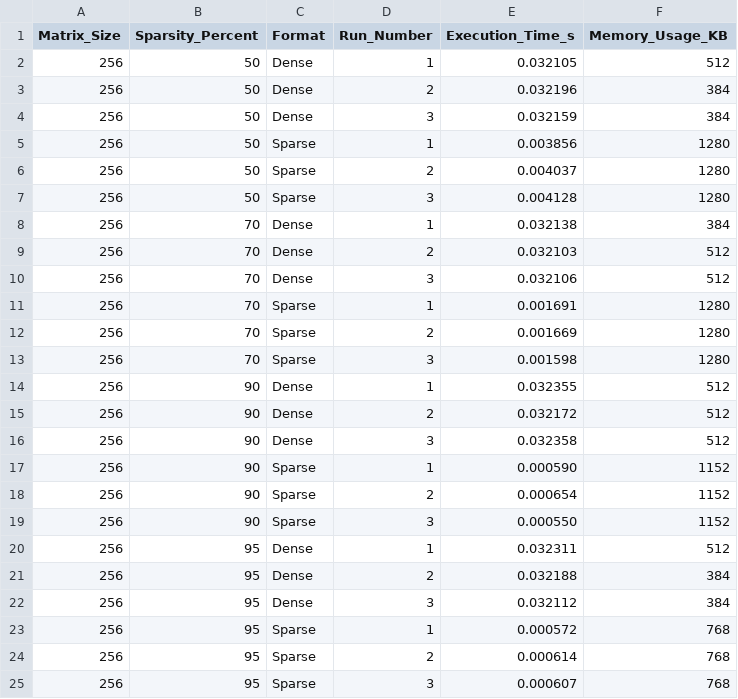
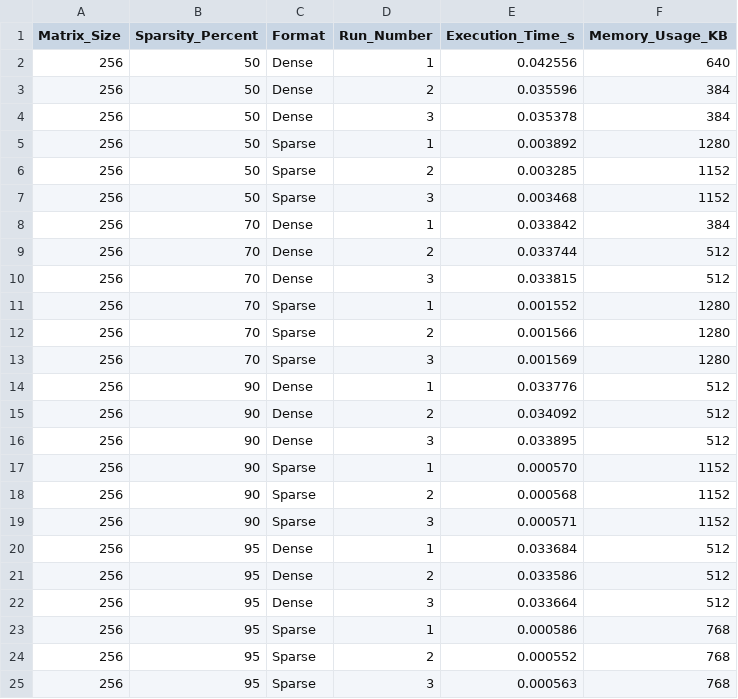
Before and after one commit to RGR-repo-cloud/ULPGC_BigData, a CSV file: Task_2/results/detailed_sparse_results.csv, drawn as a sheet.

```diff
--- a/Task_2/results/detailed_sparse_results.csv
+++ b/Task_2/results/detailed_sparse_results.csv
@@ -1,25 +1,25 @@
 Matrix_Size,Sparsity_Percent,Format,Run_Number,Execution_Time_s,Memory_Usage_KB
-256,50,Dense,1,0.032105,512
-256,50,Dense,2,0.032196,384
-256,50,Dense,3,0.032159,384
-256,50,Sparse,1,0.003856,1280
-256,50,Sparse,2,0.004037,1280
-256,50,Sparse,3,0.004128,1280
-256,70,Dense,1,0.032138,384
-256,70,Dense,2,0.032103,512
-256,70,Dense,3,0.032106,512
-256,70,Sparse,1,0.001691,1280
-256,70,Sparse,2,0.001669,1280
-256,70,Sparse,3,0.001598,1280
-256,90,Dense,1,0.032355,512
-256,90,Dense,2,0.032172,512
-256,90,Dense,3,0.032358,512
-256,90,Sparse,1,0.000590,1152
-256,90,Sparse,2,0.000654,1152
-256,90,Sparse,3,0.000550,1152
-256,95,Dense,1,0.032311,512
-256,95,Dense,2,0.032188,384
-256,95,Dense,3,0.032112,384
-256,95,Sparse,1,0.000572,768
-256,95,Sparse,2,0.000614,768
-256,95,Sparse,3,0.000607,768
+256,50,Dense,1,0.042556,640
+256,50,Dense,2,0.035596,384
+256,50,Dense,3,0.035378,384
+256,50,Sparse,1,0.003892,1280
+256,50,Sparse,2,0.003285,1152
+256,50,Sparse,3,0.003468,1152
+256,70,Dense,1,0.033842,384
+256,70,Dense,2,0.033744,512
+256,70,Dense,3,0.033815,512
+256,70,Sparse,1,0.001552,1280
+256,70,Sparse,2,0.001566,1280
+256,70,Sparse,3,0.001569,1280
+256,90,Dense,1,0.033776,512
+256,90,Dense,2,0.034092,512
+256,90,Dense,3,0.033895,512
+256,90,Sparse,1,0.000570,1152
+256,90,Sparse,2,0.000568,1152
+256,90,Sparse,3,0.000571,1152
+256,95,Dense,1,0.033684,512
+256,95,Dense,2,0.033586,512
+256,95,Dense,3,0.033664,512
+256,95,Sparse,1,0.000586,768
+256,95,Sparse,2,0.000552,768
+256,95,Sparse,3,0.000563,768
```
Also changed, not shown: Task_2/results/sparse_results.csv, 12 other files.
